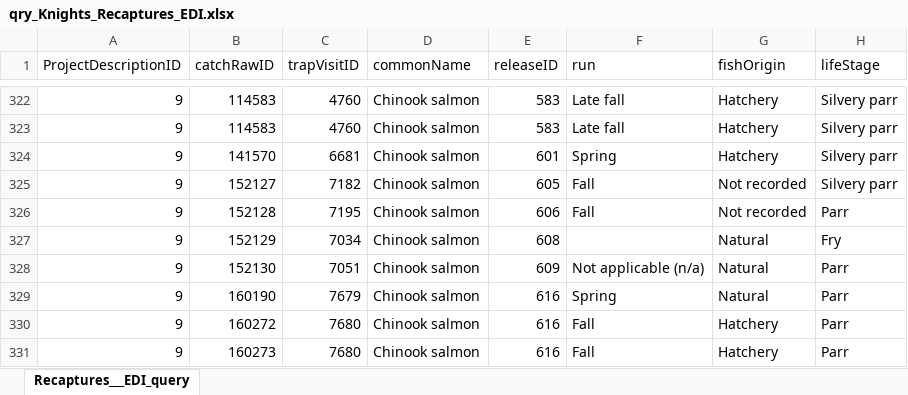
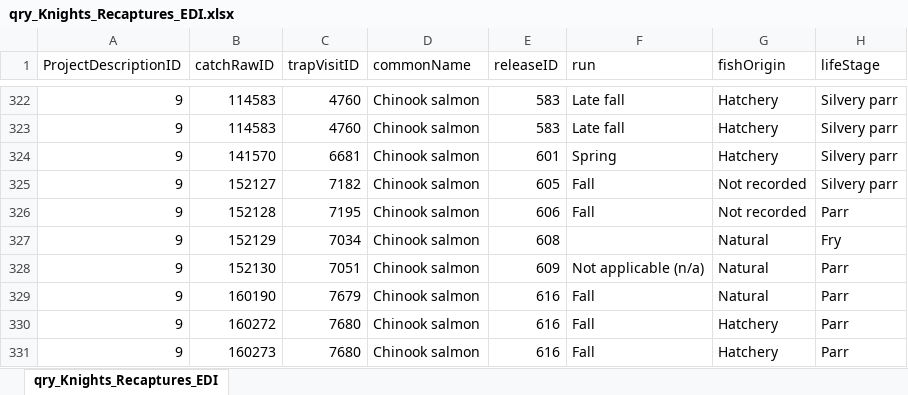
Before and after one commit to SRJPE/jpe-knights-landing-edi, an Excel workbook: data-raw/qry_Knights_Recaptures_EDI.xlsx, sheet qry_Knights_Recaptures_EDI, drawn as a sheet; only a part is shown, gaps mark what is left out; values as stored, in another font and other column widths than the file's, no borders; the diff names each change by its address in the sheet, - before the commit and + after, or states it on an @@ line.

```diff
--- a/data-raw/qry_Knights_Recaptures_EDI.xlsx (sheet qry_Knights_Recaptures_EDI)
+++ b/data-raw/qry_Knights_Recaptures_EDI.xlsx (sheet qry_Knights_Recaptures_EDI)
-sheet tab: Recaptures___EDI_query
+sheet tab: qry_Knights_Recaptures_EDI
-F329 (run): Spring
+F329 (run): Fall
```
Also changed, not shown: data-raw/qry_Knights_ReleaseFish_EDI.xlsx, data-raw/qry_Knights_Release_EDI.xlsx, 1 other file.
